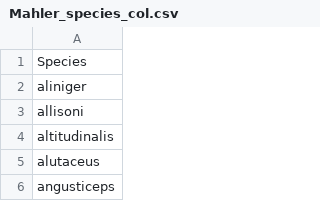
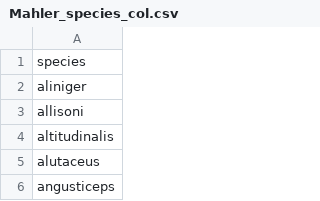
Before and after one commit to brittaw/White-Britt-ADA-data-reanalysis-assignment, a CSV file: Mahler_species_col.csv, drawn as a sheet; only a part is shown.

Commit message:
updated

```diff
--- a/Mahler_species_col.csv
+++ b/Mahler_species_col.csv
@@ -1,2 +1,2 @@
-Species
+species
 aliniger
```
